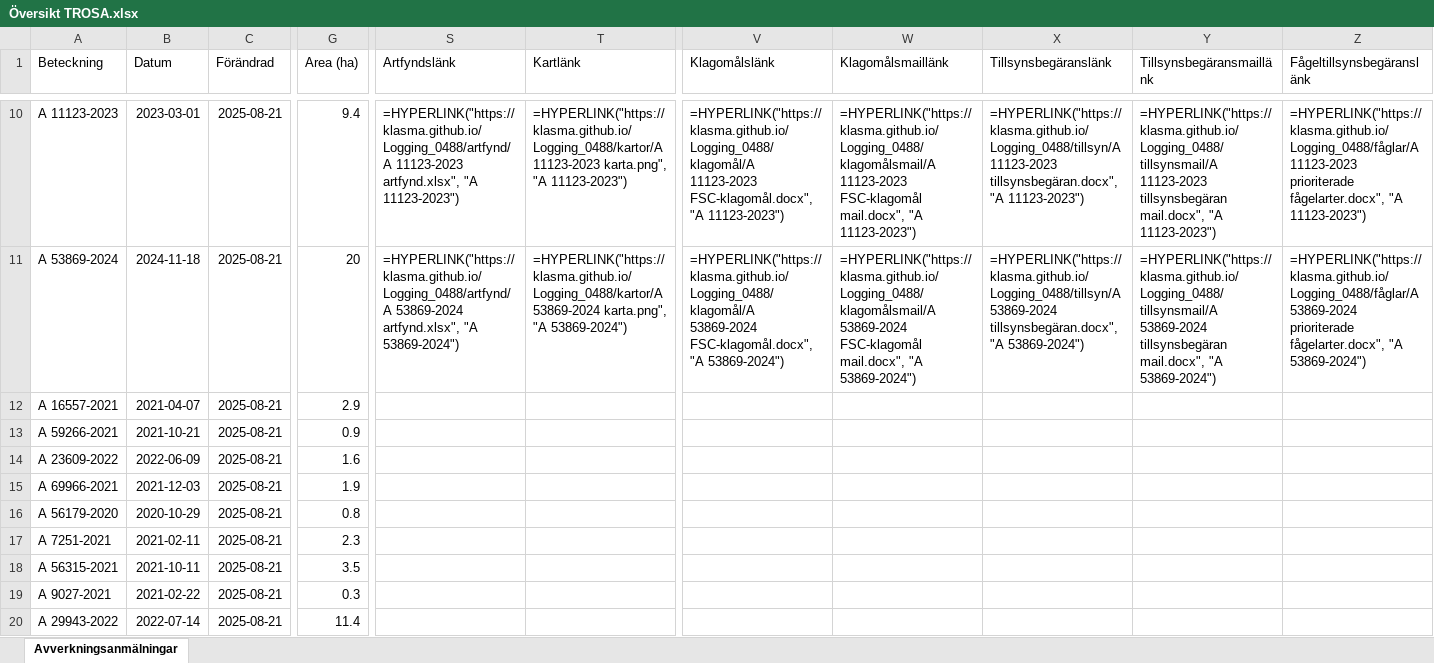
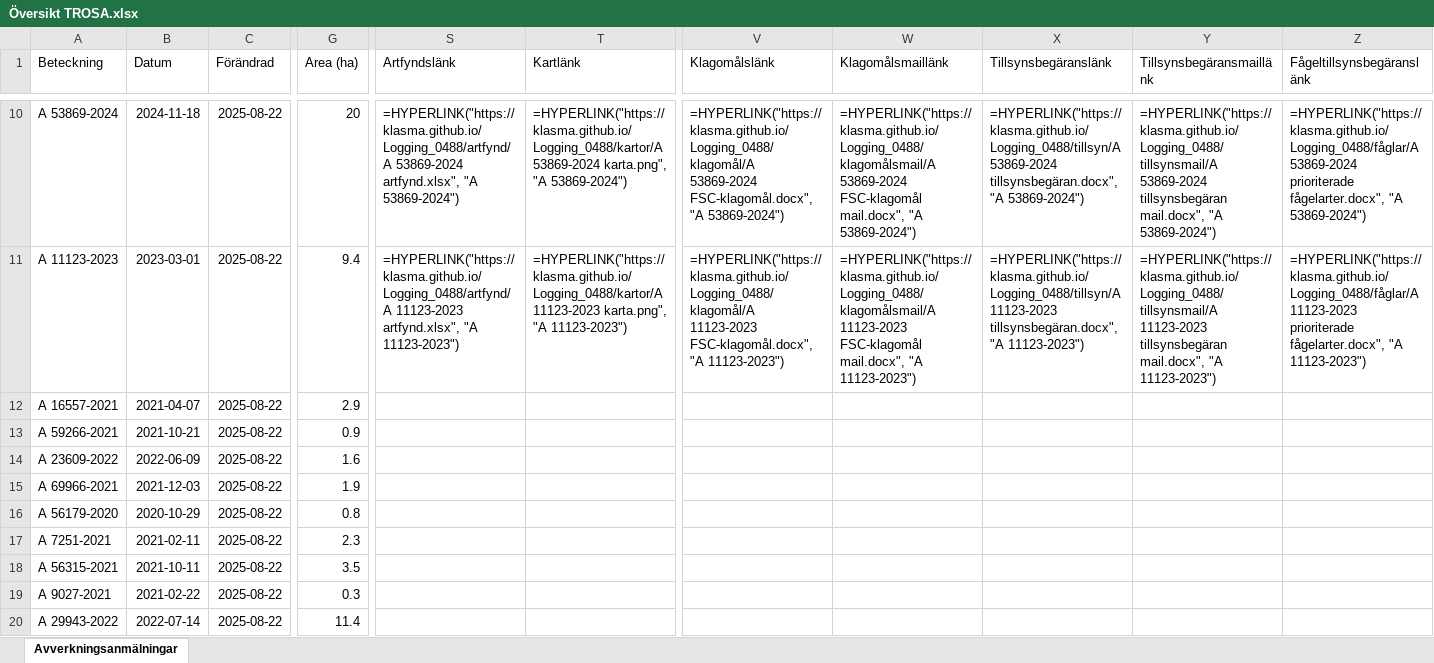
Before and after one commit to klasma/Logging_0488, an Excel workbook: Översikt TROSA.xlsx, sheet Avverkningsanmälningar, drawn as a sheet; only a part is shown, gaps mark what is left out; values as stored, in another font and other column widths than the file's, no borders; formulas without a stored value are shown as written; the diff covers the shown part only; the diff names each change by its address in the sheet, - before the commit and + after, or states it on an @@ line.

```diff
--- a/Översikt TROSA.xlsx (sheet Avverkningsanmälningar)
+++ b/Översikt TROSA.xlsx (sheet Avverkningsanmälningar)
-A10 (Beteckning): A 11123-2023
+A10 (Beteckning): A 53869-2024
-B10 (Datum): 2023-03-01
+B10 (Datum): 2024-11-18
-C10:C20 (Förändrad): 2025-08-21
+C10:C20 (Förändrad): 2025-08-22
-G10 (Area (ha)): 9.4
+G10 (Area (ha)): 20
-S10 (Artfyndslänk): =HYPERLINK("https://klasma.github.io/Logging_0488/artfynd/A 11123-2023 artfynd.xlsx", "A 11123-2023")
+S10 (Artfyndslänk): =HYPERLINK("https://klasma.github.io/Logging_0488/artfynd/A 53869-2024 artfynd.xlsx", "A 53869-2024")
-T10 (Kartlänk): =HYPERLINK("https://klasma.github.io/Logging_0488/kartor/A 11123-2023 karta.png", "A 11123-2023")
+T10 (Kartlänk): =HYPERLINK("https://klasma.github.io/Logging_0488/kartor/A 53869-2024 karta.png", "A 53869-2024")
-V10 (Klagomålslänk): =HYPERLINK("https://klasma.github.io/Logging_0488/klagomål/A 11123-2023 FSC-klagomål.docx", "A 11123-2023")
+V10 (Klagomålslänk): =HYPERLINK("https://klasma.github.io/Logging_0488/klagomål/A 53869-2024 FSC-klagomål.docx", "A 53869-2024")
-W10 (Klagomålsmaillänk): =HYPERLINK("https://klasma.github.io/Logging_0488/klagomålsmail/A 11123-2023 FSC-klagomål mail.docx", "A 11123-2023")
+W10 (Klagomålsmaillänk): =HYPERLINK("https://klasma.github.io/Logging_0488/klagomålsmail/A 53869-2024 FSC-klagomål mail.docx", "A 53869-2024")
-X10 (Tillsynsbegäranslänk): =HYPERLINK("https://klasma.github.io/Logging_0488/tillsyn/A 11123-2023 tillsynsbegäran.docx", "A 11123-2023")
+X10 (Tillsynsbegäranslänk): =HYPERLINK("https://klasma.github.io/Logging_0488/tillsyn/A 53869-2024 tillsynsbegäran.docx", "A 53869-2024")
-Y10 (Tillsynsbegäransmaillänk): =HYPERLINK("https://klasma.github.io/Logging_0488/tillsynsmail/A 11123-2023 tillsynsbegäran mail.docx", "A 11123-2023")
+Y10 (Tillsynsbegäransmaillänk): =HYPERLINK("https://klasma.github.io/Logging_0488/tillsynsmail/A 53869-2024 tillsynsbegäran mail.docx", "A 53869-2024")
-Z10 (Fågeltillsynsbegäranslänk): =HYPERLINK("https://klasma.github.io/Logging_0488/fåglar/A 11123-2023 prioriterade fågelarter.docx", "A 11123-2023")
+Z10 (Fågeltillsynsbegäranslänk): =HYPERLINK("https://klasma.github.io/Logging_0488/fåglar/A 53869-2024 prioriterade fågelarter.docx", "A 53869-2024")
-A11 (Beteckning): A 53869-2024
+A11 (Beteckning): A 11123-2023
-B11 (Datum): 2024-11-18
+B11 (Datum): 2023-03-01
-G11 (Area (ha)): 20
+G11 (Area (ha)): 9.4
-S11 (Artfyndslänk): =HYPERLINK("https://klasma.github.io/Logging_0488/artfynd/A 53869-2024 artfynd.xlsx", "A 53869-2024")
+S11 (Artfyndslänk): =HYPERLINK("https://klasma.github.io/Logging_0488/artfynd/A 11123-2023 artfynd.xlsx", "A 11123-2023")
-T11 (Kartlänk): =HYPERLINK("https://klasma.github.io/Logging_0488/kartor/A 53869-2024 karta.png", "A 53869-2024")
+T11 (Kartlänk): =HYPERLINK("https://klasma.github.io/Logging_0488/kartor/A 11123-2023 karta.png", "A 11123-2023")
-V11 (Klagomålslänk): =HYPERLINK("https://klasma.github.io/Logging_0488/klagomål/A 53869-2024 FSC-klagomål.docx", "A 53869-2024")
+V11 (Klagomålslänk): =HYPERLINK("https://klasma.github.io/Logging_0488/klagomål/A 11123-2023 FSC-klagomål.docx", "A 11123-2023")
-W11 (Klagomålsmaillänk): =HYPERLINK("https://klasma.github.io/Logging_0488/klagomålsmail/A 53869-2024 FSC-klagomål mail.docx", "A 53869-2024")
+W11 (Klagomålsmaillänk): =HYPERLINK("https://klasma.github.io/Logging_0488/klagomålsmail/A 11123-2023 FSC-klagomål mail.docx", "A 11123-2023")
-X11 (Tillsynsbegäranslänk): =HYPERLINK("https://klasma.github.io/Logging_0488/tillsyn/A 53869-2024 tillsynsbegäran.docx", "A 53869-2024")
+X11 (Tillsynsbegäranslänk): =HYPERLINK("https://klasma.github.io/Logging_0488/tillsyn/A 11123-2023 tillsynsbegäran.docx", "A 11123-2023")
-Y11 (Tillsynsbegäransmaillänk): =HYPERLINK("https://klasma.github.io/Logging_0488/tillsynsmail/A 53869-2024 tillsynsbegäran mail.docx", "A 53869-2024")
+Y11 (Tillsynsbegäransmaillänk): =HYPERLINK("https://klasma.github.io/Logging_0488/tillsynsmail/A 11123-2023 tillsynsbegäran mail.docx", "A 11123-2023")
-Z11 (Fågeltillsynsbegäranslänk): =HYPERLINK("https://klasma.github.io/Logging_0488/fåglar/A 53869-2024 prioriterade fågelarter.docx", "A 53869-2024")
+Z11 (Fågeltillsynsbegäranslänk): =HYPERLINK("https://klasma.github.io/Logging_0488/fåglar/A 11123-2023 prioriterade fågelarter.docx", "A 11123-2023")
```
Also changed, not shown: 294 edited cells elsewhere in this sheet, artfynd/A 13760-2022 artfynd.xlsx, artfynd/A 44253-2024 artfynd.xlsx, 55 other files.
